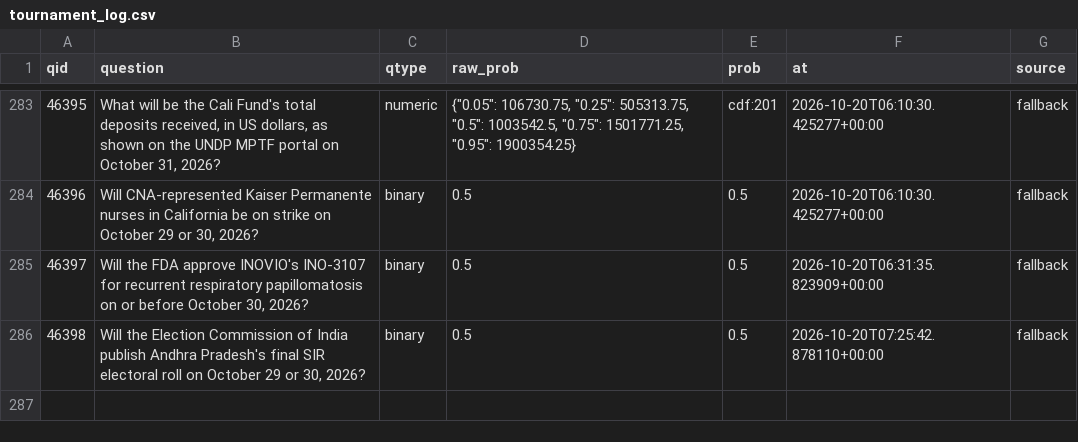
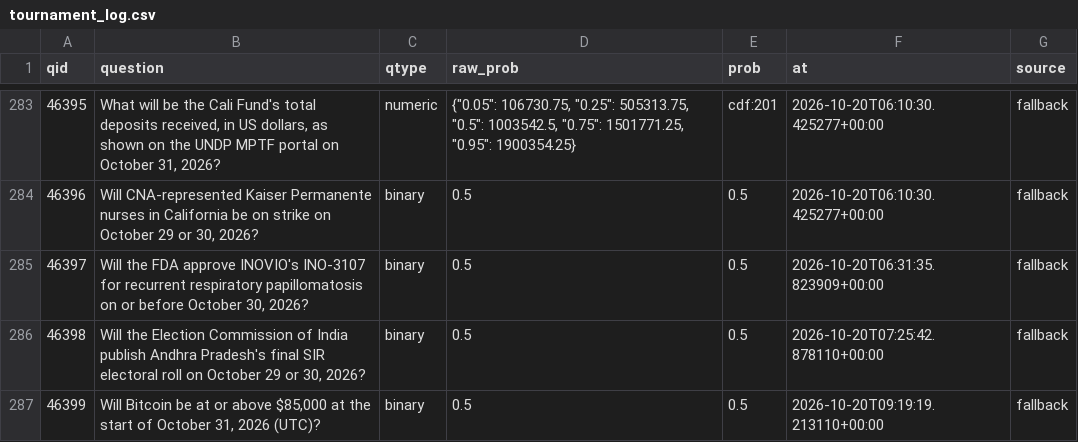
Before and after one commit to akadigari/manyworldz, a CSV file: data/tournament_log.csv, drawn as a sheet; only a part is shown, gaps mark what is left out; the diff names each change by its address in the sheet, - before the commit and + after, or states it on an @@ line.

```diff
--- a/data/tournament_log.csv
+++ b/data/tournament_log.csv
+row 287: 46399 | Will Bitcoin be at or above $85,000 at the start of October 31, 2026 (UTC)? | binary | 0.5 | 0.5 | 2026-10-20T09:19:19.213110+00:00 | fallback
```
Also changed, not shown: 1 other file.
